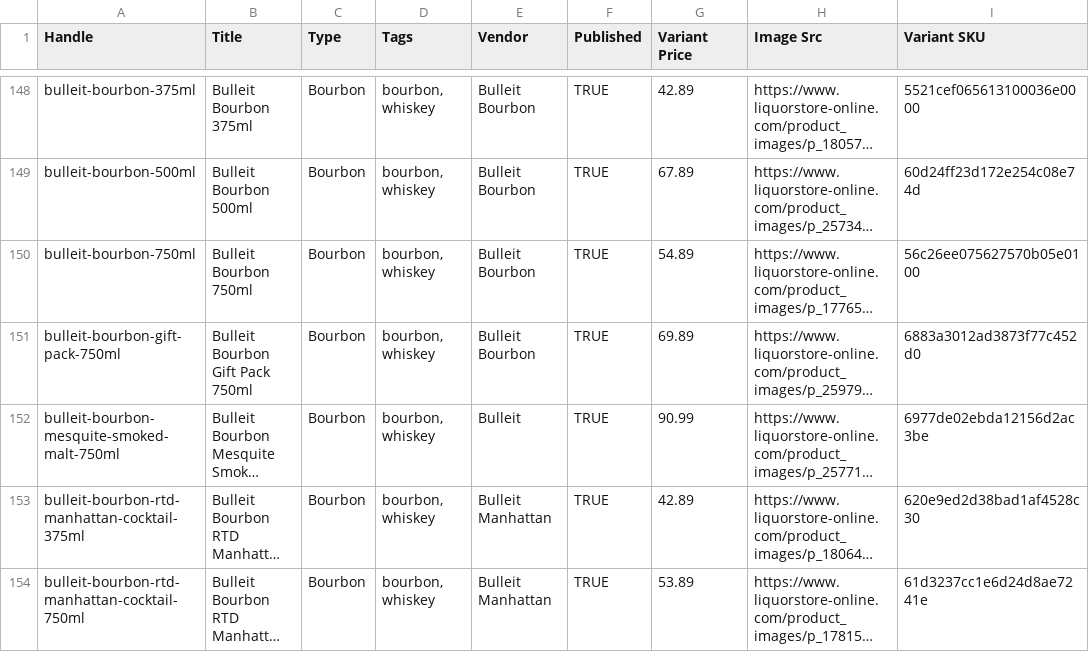
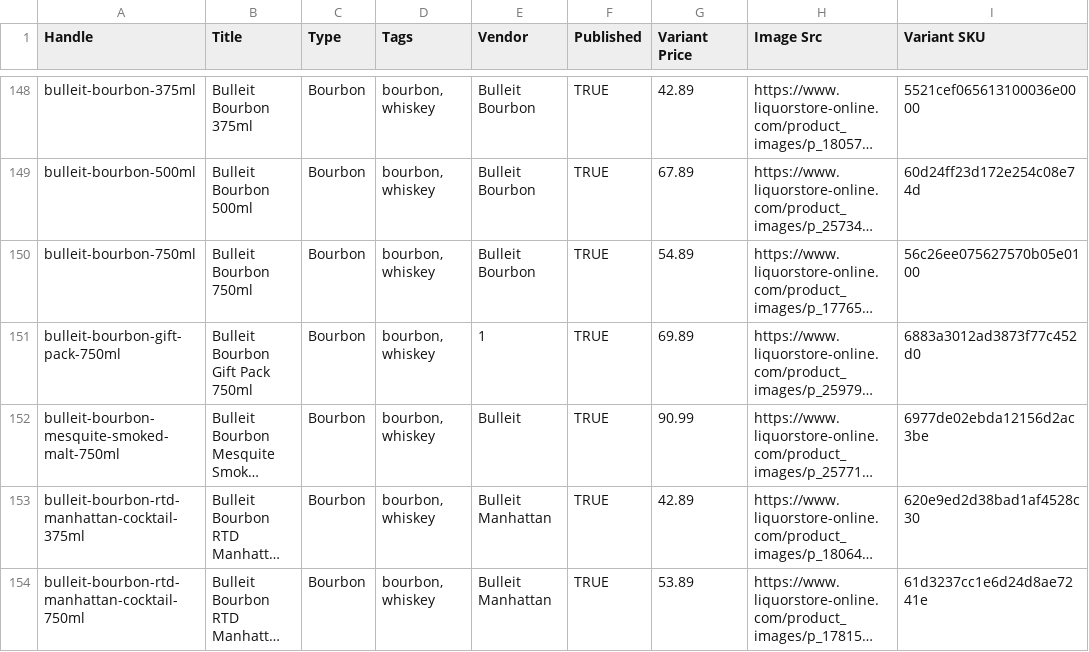
Before and after one commit to Njawnson/bourbon-shopify-sync, a CSV file: output/matrixify_update.csv, drawn as a sheet; only a part is shown, gaps mark what is left out; long unchanged cells end in …; the diff covers the shown part only; the diff names each change by its address in the sheet, - before the commit and + after, or states it on an @@ line.

```diff
--- a/output/matrixify_update.csv
+++ b/output/matrixify_update.csv
-E151 (Vendor): Bulleit Bourbon
+E151 (Vendor): 1
```
Also changed, not shown: 2 added rows and 7 edited cells elsewhere in this file, 1 other file.
